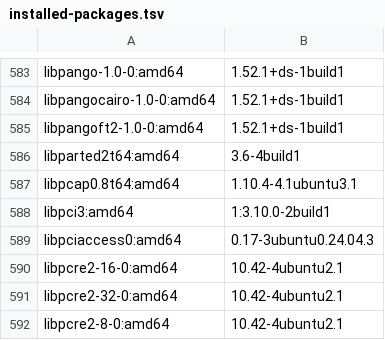
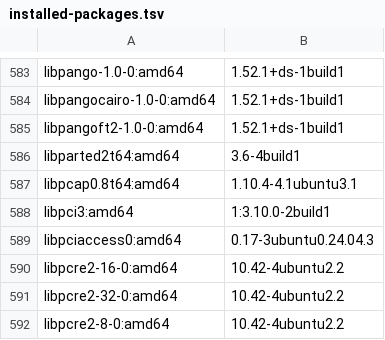
Before and after one commit to 7dsolv/RealidadeQuantica, a TSV file: assets/physics/installed-packages.tsv, drawn as a sheet; only a part is shown, gaps mark what is left out; the diff covers the shown part only.

```diff
--- a/assets/physics/installed-packages.tsv
+++ b/assets/physics/installed-packages.tsv
@@ -589,4 +589,4 @@ libpci3:amd64	1:3.10.0-2build1
 libpciaccess0:amd64	0.17-3ubuntu0.24.04.3
-libpcre2-16-0:amd64	10.42-4ubuntu2.1
-libpcre2-32-0:amd64	10.42-4ubuntu2.1
-libpcre2-8-0:amd64	10.42-4ubuntu2.1
+libpcre2-16-0:amd64	10.42-4ubuntu2.2
+libpcre2-32-0:amd64	10.42-4ubuntu2.2
+libpcre2-8-0:amd64	10.42-4ubuntu2.2
```
Also changed, not shown: 45 edited cells elsewhere in this file, state/konaet_memory.csv, 6 other files.
